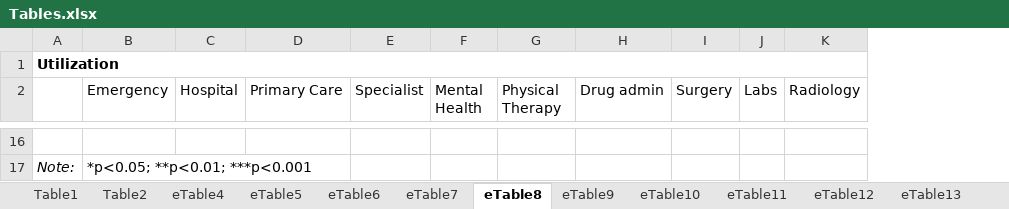
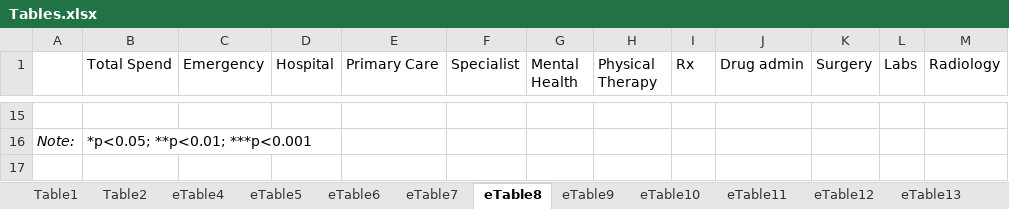
Before and after one commit to CH-SanjayBasu/onemedical, an Excel workbook: Tables.xlsx, sheet eTable8, drawn as a sheet; only a part is shown, gaps mark what is left out; values as stored, in another font and other column widths than the file's, no borders; removed rows and columns are numbered as before the commit, all else as after; the diff covers the shown part only; the diff names each change by its address in the sheet, - before the commit and + after, or states it on an @@ line.

```diff
--- a/Tables.xlsx (sheet eTable8)
+++ b/Tables.xlsx (sheet eTable8)
+column B (Total Spend), row 16: *p<0.05; **p<0.01; ***p<0.001
+column I (Rx), empty
-row 1: Utilization
-C16 (Emergency): *p<0.05; **p<0.01; ***p<0.001
+C16 (Emergency): (empty)
```
Also changed, not shown: 12 added rows and 12 removed rows elsewhere in this sheet, sheet eTable6, sheet eTable13, sheet eTable9, sheet eTable14, sheet eTable4, sheet eTable5, 4 more sheets, other sheet tabs, 1 other file.
